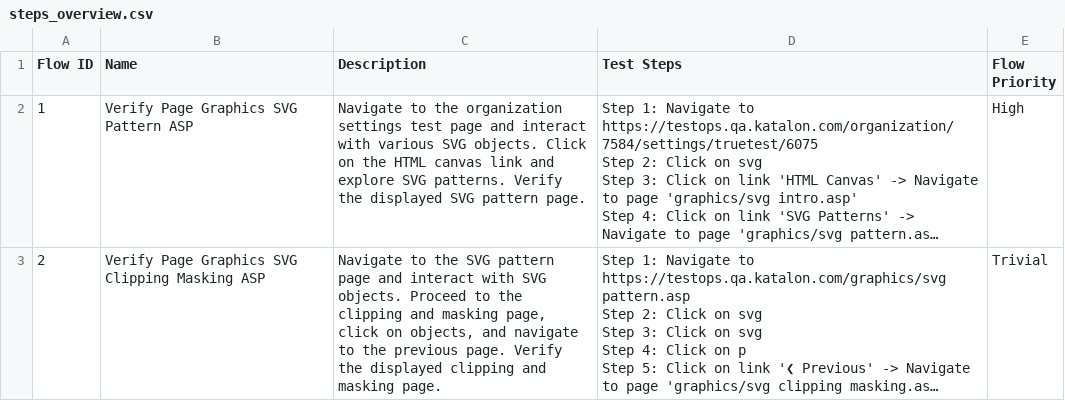
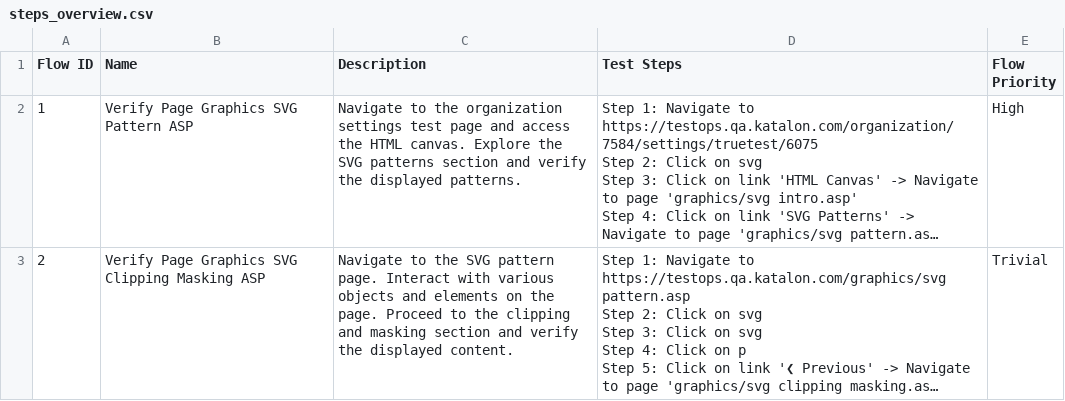
Before and after one commit to laiphamkat/KA-7584-1-AI-Shop-QA, a CSV file: Test Steps/steps_overview.csv, drawn as a sheet; long unchanged cells end in …; the diff names each change by its address in the sheet, - before the commit and + after, or states it on an @@ line.

```diff
--- a/Test Steps/steps_overview.csv
+++ b/Test Steps/steps_overview.csv
-C2 (Description): …page and interact with various SVG objects. Click on the HTML canvas link and explore SVG patterns. Verify the displayed SVG pattern page.
+C2 (Description): …page and access the HTML canvas. Explore the SVG patterns section and verify the displayed patterns.
-C3 (Description): …SVG pattern page and interact with SVG objects. Proceed to the clipping and masking page, click on objects, and navigate to the previous page. Verify the displayed clipping and masking page.
+C3 (Description): …SVG pattern page. Interact with various objects and elements on the page. Proceed to the clipping and masking section and verify the displayed content.
```
Also changed, not shown: 13 other files.
